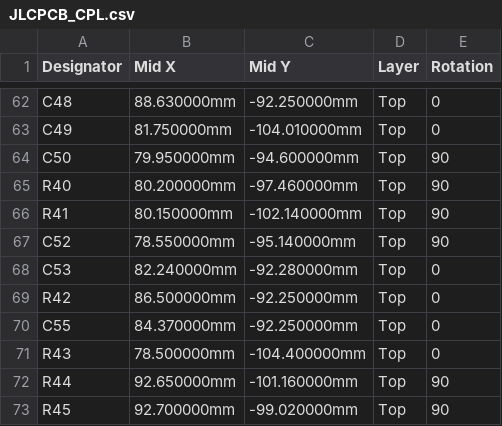
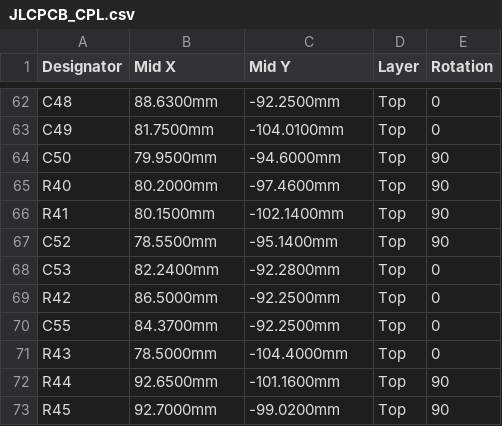
Before and after one commit to avotattoocastro-creator/apk_android_avo, a CSV file: hardware/girth/PCB_REV_D/out/JLCPCB_CPL.csv, drawn as a sheet; only a part is shown, gaps mark what is left out; the diff covers the shown part only; the diff names each change by its address in the sheet, - before the commit and + after, or states it on an @@ line.

```diff
--- a/hardware/girth/PCB_REV_D/out/JLCPCB_CPL.csv
+++ b/hardware/girth/PCB_REV_D/out/JLCPCB_CPL.csv
-B62 (Mid X): 88.630000mm
+B62 (Mid X): 88.6300mm
-C62 (Mid Y): -92.250000mm
+C62 (Mid Y): -92.2500mm
-B63 (Mid X): 81.750000mm
+B63 (Mid X): 81.7500mm
-C63 (Mid Y): -104.010000mm
+C63 (Mid Y): -104.0100mm
-B64 (Mid X): 79.950000mm
+B64 (Mid X): 79.9500mm
-C64 (Mid Y): -94.600000mm
+C64 (Mid Y): -94.6000mm
-B65 (Mid X): 80.200000mm
+B65 (Mid X): 80.2000mm
-C65 (Mid Y): -97.460000mm
+C65 (Mid Y): -97.4600mm
-B66 (Mid X): 80.150000mm
+B66 (Mid X): 80.1500mm
-C66 (Mid Y): -102.140000mm
+C66 (Mid Y): -102.1400mm
-B67 (Mid X): 78.550000mm
+B67 (Mid X): 78.5500mm
-C67 (Mid Y): -95.140000mm
+C67 (Mid Y): -95.1400mm
-B68 (Mid X): 82.240000mm
+B68 (Mid X): 82.2400mm
-C68 (Mid Y): -92.280000mm
+C68 (Mid Y): -92.2800mm
-B69 (Mid X): 86.500000mm
+B69 (Mid X): 86.5000mm
-C69:C70 (Mid Y): -92.250000mm
+C69:C70 (Mid Y): -92.2500mm
-B70 (Mid X): 84.370000mm
+B70 (Mid X): 84.3700mm
-B71 (Mid X): 78.500000mm
+B71 (Mid X): 78.5000mm
-C71 (Mid Y): -104.400000mm
+C71 (Mid Y): -104.4000mm
-B72 (Mid X): 92.650000mm
+B72 (Mid X): 92.6500mm
-C72 (Mid Y): -101.160000mm
+C72 (Mid Y): -101.1600mm
-B73 (Mid X): 92.700000mm
+B73 (Mid X): 92.7000mm
-C73 (Mid Y): -99.020000mm
+C73 (Mid Y): -99.0200mm
```
Also changed, not shown: 128 edited cells elsewhere in this file, hardware/girth/PCB_REV_D/out/FINAL/AVO_GIRTH_REVD_PCB_FINAL_CPL_JLCPCB.csv, 35 other files.
